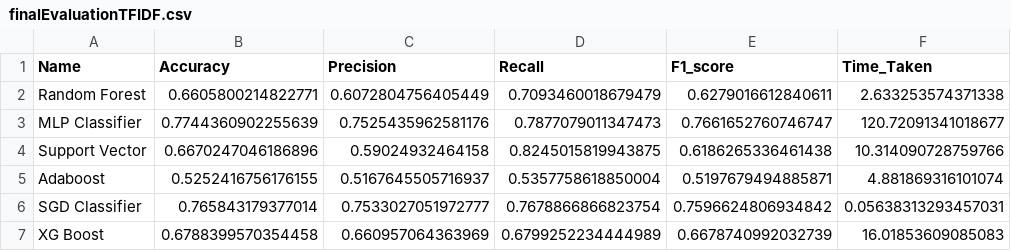
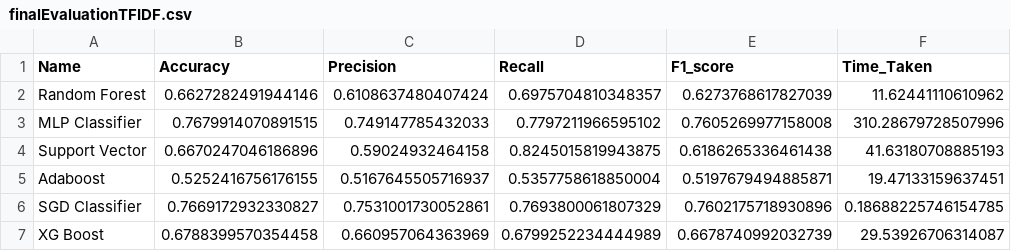
Before and after one commit to abhijeet16/book-genre-classification, a CSV file: data/finalEvaluationTFIDF.csv, drawn as a sheet.

```diff
--- a/data/finalEvaluationTFIDF.csv
+++ b/data/finalEvaluationTFIDF.csv
@@ -1,7 +1,7 @@
 Name,Accuracy,Precision,Recall,F1_score,Time_Taken
-Random Forest,0.6605800214822771,0.6072804756405449,0.7093460018679479,0.6279016612840611,2.633253574371338
-MLP Classifier,0.7744360902255639,0.7525435962581176,0.7877079011347473,0.7661652760746747,120.72091341018677
-Support Vector,0.6670247046186896,0.59024932464158,0.8245015819943875,0.6186265336461438,10.314090728759766
-Adaboost,0.5252416756176155,0.5167645505716937,0.5357758618850004,0.5197679494885871,4.881869316101074
-SGD Classifier,0.765843179377014,0.7533027051972777,0.7678866866823754,0.7596624806934842,0.05638313293457031
-XG Boost,0.6788399570354458,0.660957064363969,0.6799252234444989,0.6678740992032739,16.01853609085083
+Random Forest,0.6627282491944146,0.6108637480407424,0.6975704810348357,0.6273768617827039,11.62441110610962
+MLP Classifier,0.7679914070891515,0.749147785432033,0.7797211966595102,0.7605269977158008,310.28679728507996
+Support Vector,0.6670247046186896,0.59024932464158,0.8245015819943875,0.6186265336461438,41.63180708885193
+Adaboost,0.5252416756176155,0.5167645505716937,0.5357758618850004,0.5197679494885871,19.47133159637451
+SGD Classifier,0.7669172932330827,0.7531001730052861,0.7693800061807329,0.7602175718930896,0.18688225746154785
+XG Boost,0.6788399570354458,0.660957064363969,0.6799252234444989,0.6678740992032739,29.53926706314087
```
Also changed, not shown: 7 other files.
